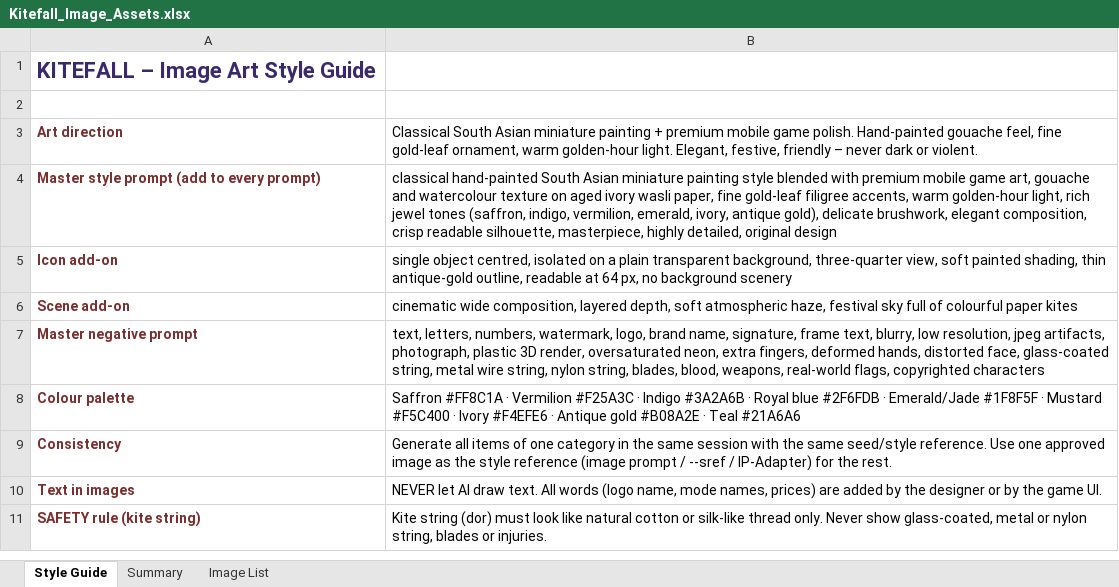
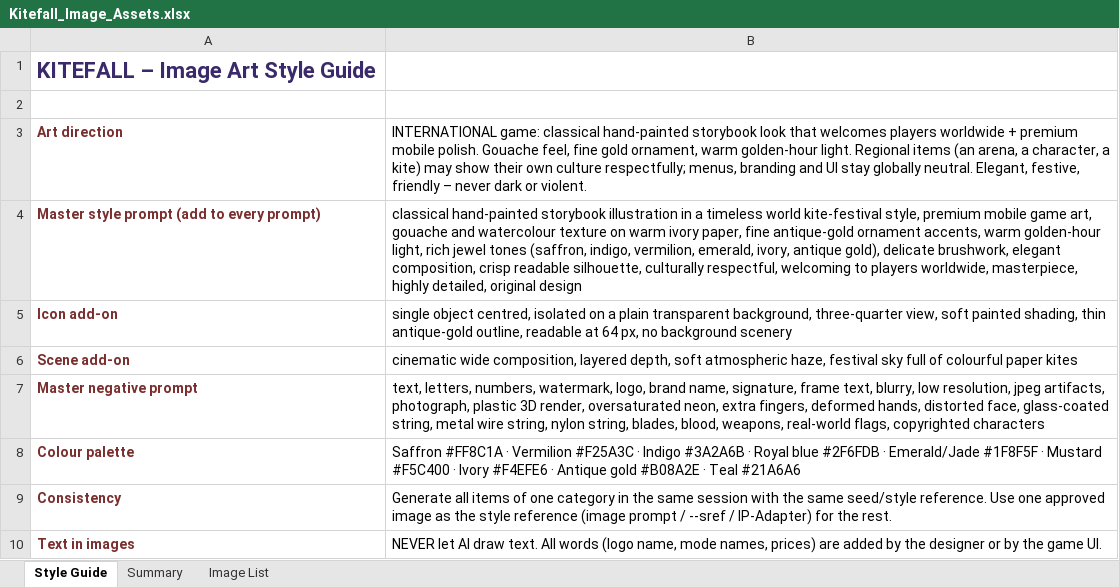
Before and after one commit to Tekrontech/Kitefall, an Excel workbook: docs/Kitefall_Image_Assets.xlsx, sheet Style Guide, drawn as a sheet; only a part is shown; the shorter side is filled out with more unchanged rows; values as stored, in another font and other column widths than the file's, no borders; the diff names each change by its address in the sheet, - before the commit and + after, or states it on an @@ line.

```diff
--- a/docs/Kitefall_Image_Assets.xlsx (sheet Style Guide)
+++ b/docs/Kitefall_Image_Assets.xlsx (sheet Style Guide)
-B3: Classical South Asian miniature painting + premium mobile game polish. Hand-painted gouache feel, fine gold-leaf ornament, warm golden-hour light. Elegant, festive,…
+B3: INTERNATIONAL game: classical hand-painted storybook look that welcomes players worldwide + premium mobile polish. Gouache feel, fine gold ornament, warm golden-hour light. Regional items (an arena, a character, a kite) may show their own culture respectfully; menus, branding and UI stay globally neutral. Elegant, festive,…
-B4: classical hand-painted South Asian miniature painting style blended with premium mobile game art, gouache and watercolour texture on aged ivory wasli paper, fine gold-leaf filigree accents, warm golden-hour light, rich jewel tones (saffron, indigo, vermilion, emerald, ivory, antique gold), delicate brushwork, elegant composition, crisp readable silhouette, masterpiece, highly…
+B4: classical hand-painted storybook illustration in a timeless world kite-festival style, premium mobile game art, gouache and watercolour texture on warm ivory paper, fine antique-gold ornament accents, warm golden-hour light, rich jewel tones (saffron, indigo, vermilion, emerald, ivory, antique gold), delicate brushwork, elegant composition, crisp readable silhouette, culturally respectful, welcoming to players worldwide, masterpiece, highly…
```
Also changed, not shown: sheet Image List, 6 other files.
